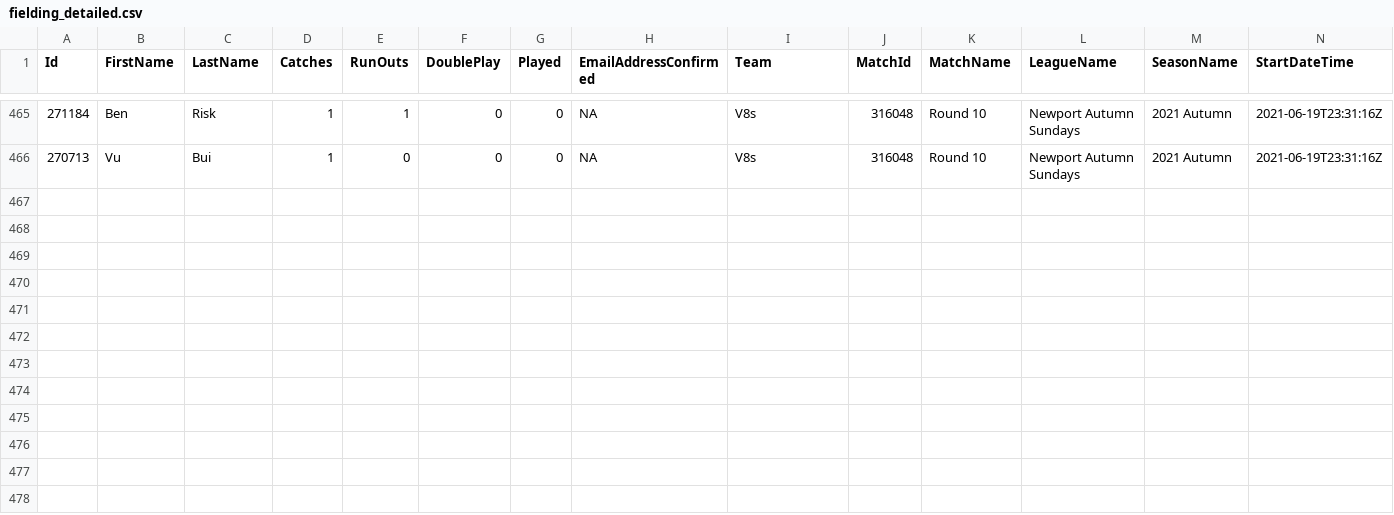
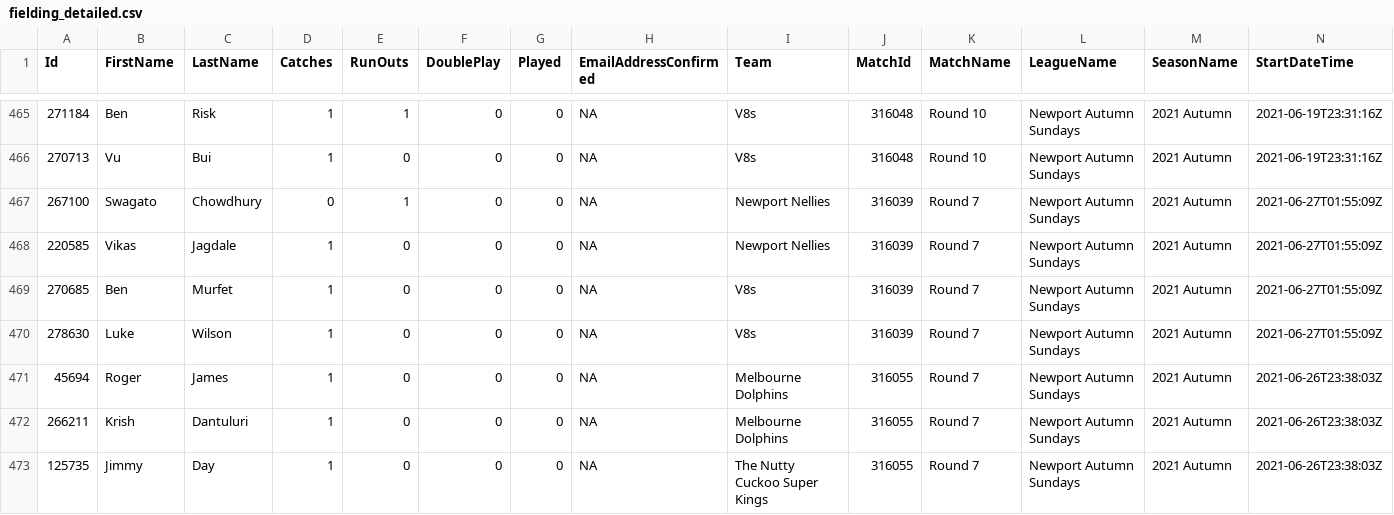
Before and after one commit to jimmyday12/nutty-cuckoo-super-kings, a CSV file: data/fielding_detailed.csv, drawn as a sheet; only a part is shown, gaps mark what is left out; rows hold the shown columns only; the diff names each change by its address in the sheet, - before the commit and + after, or states it on an @@ line.

```diff
--- a/data/fielding_detailed.csv
+++ b/data/fielding_detailed.csv
+row 467: 267100 | Swagato | Chowdhury | 0 | 1 | 0 | 0 | NA | Newport Nellies | 316039 | Round 7 | Newport Autumn Sundays | 2021 Autumn | 2021-06-27T01:55:09Z
+row 468: 220585 | Vikas | Jagdale | 1 | 0 | 0 | 0 | NA | Newport Nellies | 316039 | Round 7 | Newport Autumn Sundays | 2021 Autumn | 2021-06-27T01:55:09Z
+row 469: 270685 | Ben | Murfet | 1 | 0 | 0 | 0 | NA | V8s | 316039 | Round 7 | Newport Autumn Sundays | 2021 Autumn | 2021-06-27T01:55:09Z
+row 470: 278630 | Luke | Wilson | 1 | 0 | 0 | 0 | NA | V8s | 316039 | Round 7 | Newport Autumn Sundays | 2021 Autumn | 2021-06-27T01:55:09Z
+row 471: 45694 | Roger | James | 1 | 0 | 0 | 0 | NA | Melbourne Dolphins | 316055 | Round 7 | Newport Autumn Sundays | 2021 Autumn | 2021-06-26T23:38:03Z
+row 472: 266211 | Krish | Dantuluri | 1 | 0 | 0 | 0 | NA | Melbourne Dolphins | 316055 | Round 7 | Newport Autumn Sundays | 2021 Autumn | 2021-06-26T23:38:03Z
+row 473: 125735 | Jimmy | Day | 1 | 0 | 0 | 0 | NA | The Nutty Cuckoo Super Kings | 316055 | Round 7 | Newport Autumn Sundays | 2021 Autumn | 2021-06-26T23:38:03Z
```
Also changed, not shown: data/batting_detailed.csv, data/bowling.csv, 9 other files.
